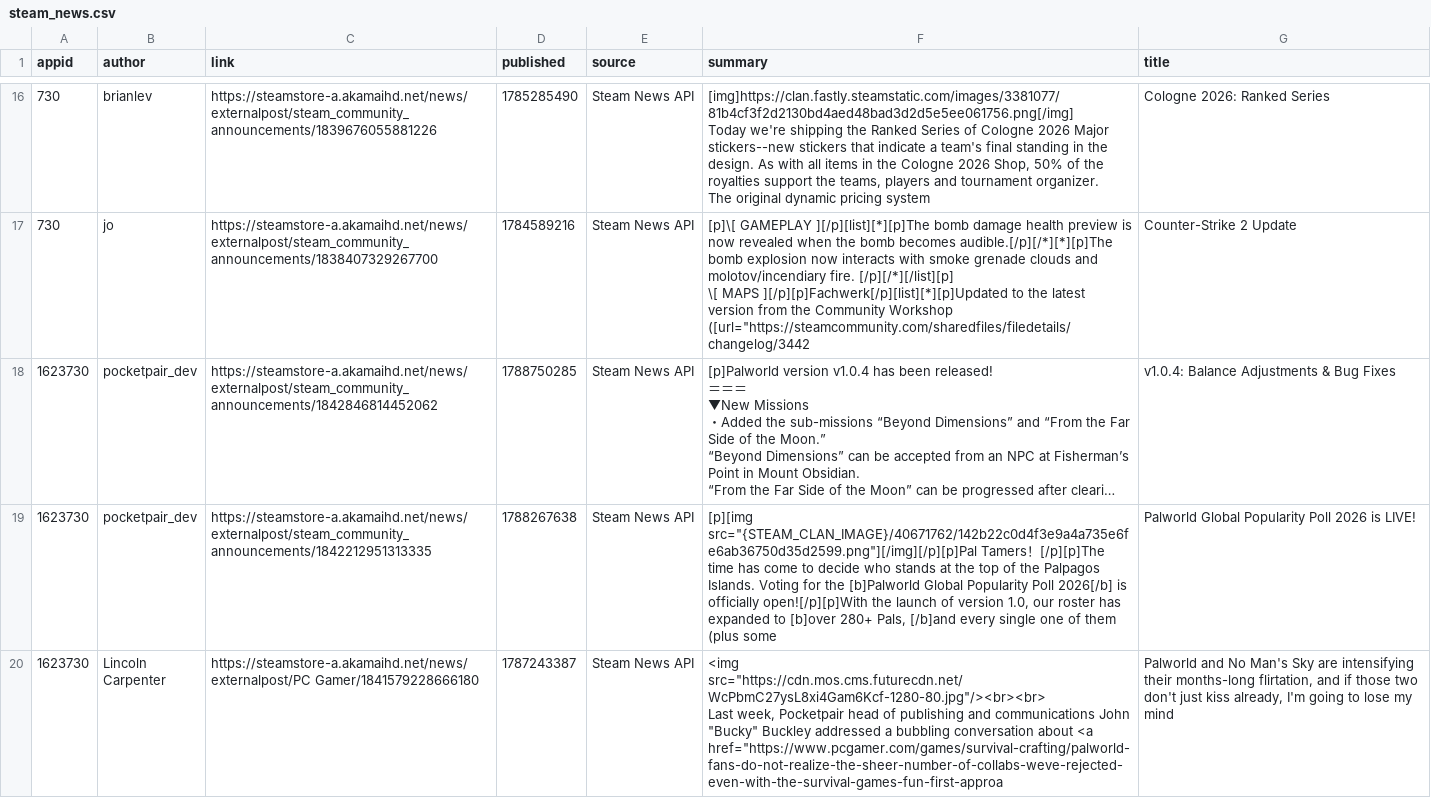
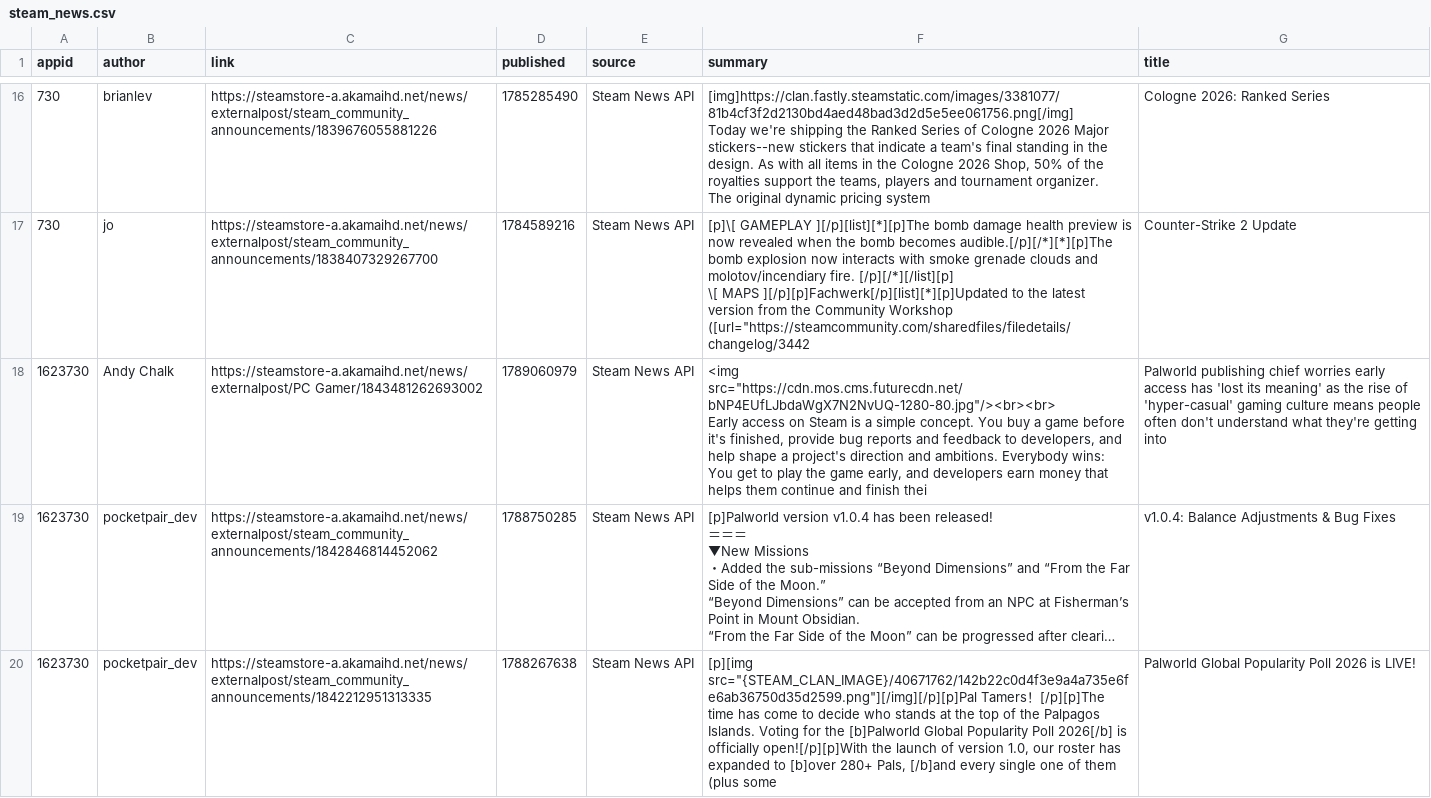
Before and after one commit to BennetttChen/Python-crawl, a CSV file: output/steam_news.csv, drawn as a sheet; only a part is shown, gaps mark what is left out; the shorter side is filled out with more unchanged rows; long unchanged cells end in …; ↵ is a line break in a cell; the diff covers the shown part only; the diff names each change by its address in the sheet, - before the commit and + after, or states it on an @@ line.

```diff
--- a/output/steam_news.csv
+++ b/output/steam_news.csv
+row 18: 1623730 | Andy Chalk | https://steamstore-a.akamaihd.net/news/externalpost/PC Gamer/1843481262693002 | 1789060979 | Steam News API | <img src="https://cdn.mos.cms.futurecdn.net/bNP4EUfLJbdaWgX7N2NvUQ-1280-80.jpg"/><br><br> ↵ Early access on Steam is a simple concept. You buy a game before it's finished, provide bug reports and feedback to developers, and help shape a project's direction and ambitions. Everybody wins: You get to play the game early, and developers earn money that helps them continue and finish thei | Palworld publishing chief worries early access has 'lost its meaning' as the rise of 'hyper-casual' gaming culture means people often don't understand what they're getting into
```
Also changed, not shown: 1 removed row elsewhere in this file, output/bili_timeline.csv, 4 other files.
